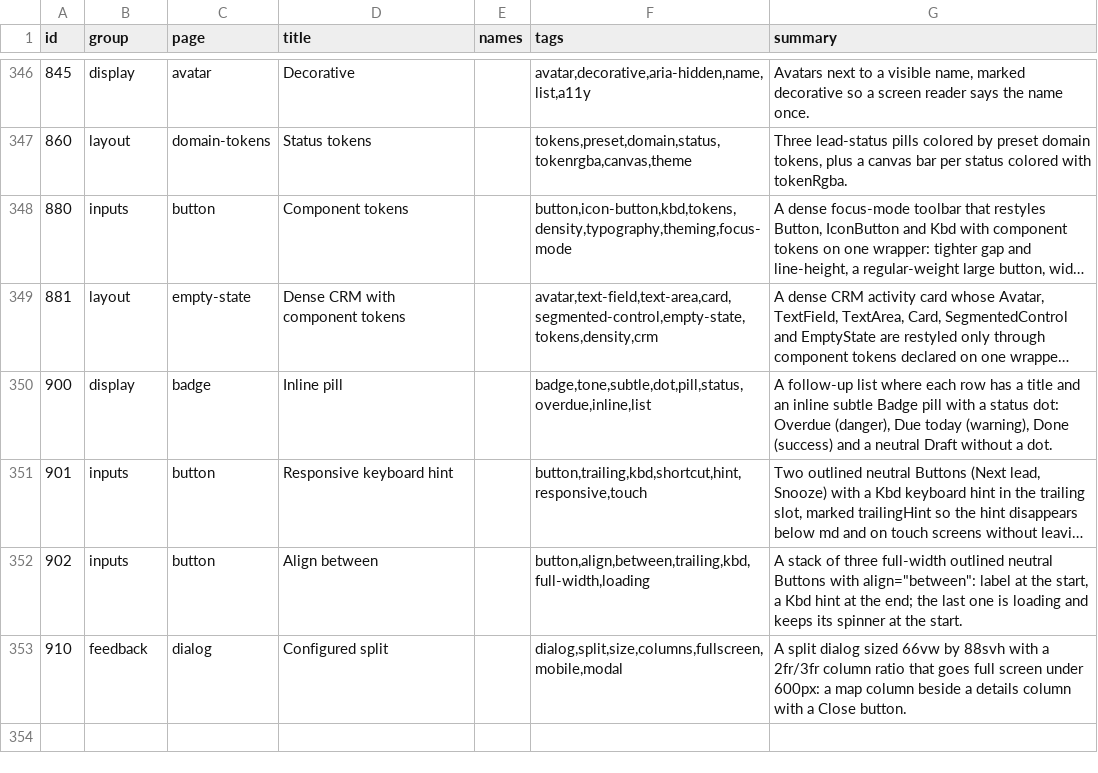
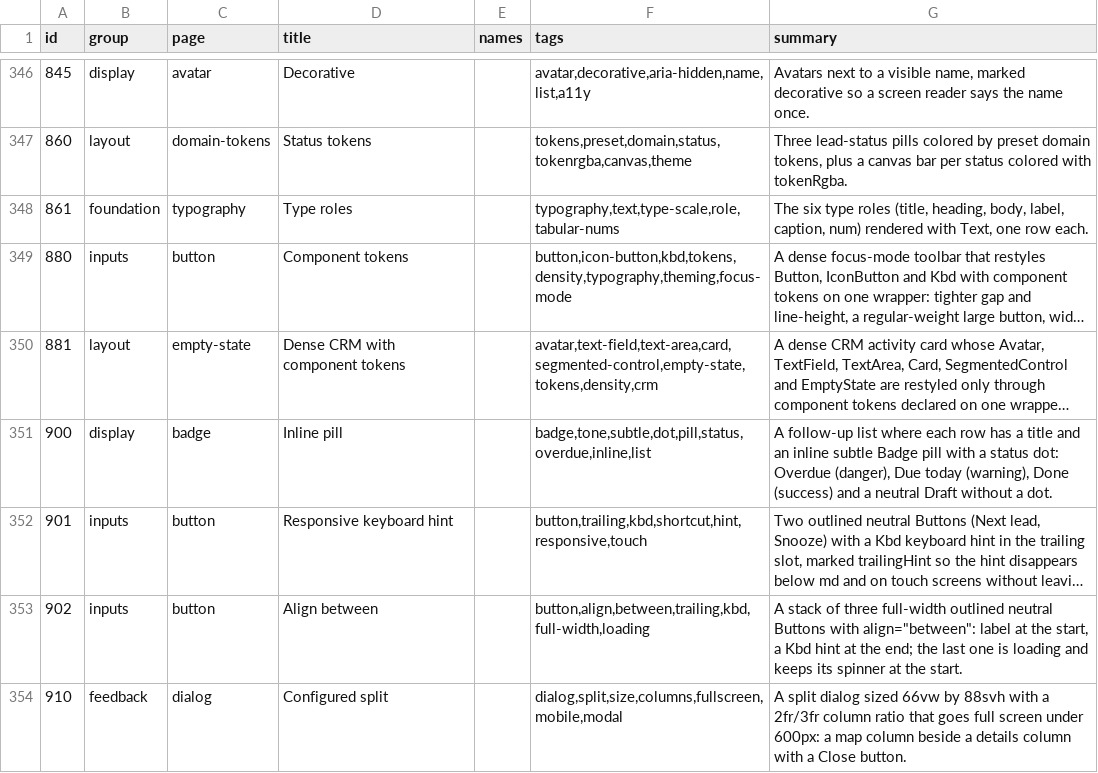
Before and after one commit to codeatlasdev/ui, a TSV file: site/public/api/v1/en/catalog.tsv, drawn as a sheet; only a part is shown, gaps mark what is left out; long unchanged cells end in …; the diff names each change by its address in the sheet, - before the commit and + after, or states it on an @@ line.

Commit message:
feat: typography: named type scale by role (title, heading, body, label, caption, mono-num) with tracking and line-heigh (#433)
* chore: start #375

* feat: named type scale by role with theme overrides (#375)

* chore: regenerate lockfile and manifest after rebase

* feat: type roles reuse existing tokens to fit the size budget (#375)

* chore: regenerate manifest after rebase (#375)

```diff
--- a/site/public/api/v1/en/catalog.tsv
+++ b/site/public/api/v1/en/catalog.tsv
+row 348: 861 | foundation | typography | Type roles |  | typography,text,type-scale,role,tabular-nums | The six type roles (title, heading, body, label, caption, num) rendered with Text, one row each.
```
Also changed, not shown: 21 other files.
